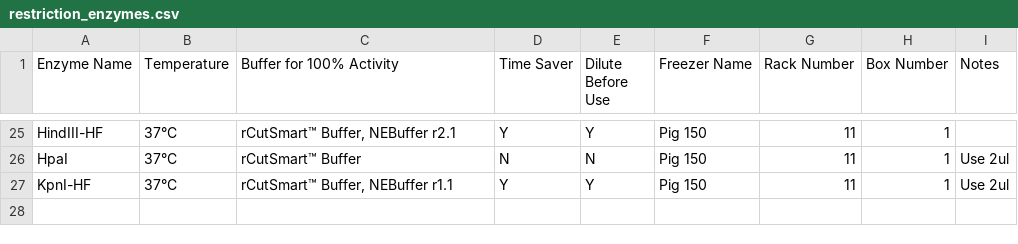
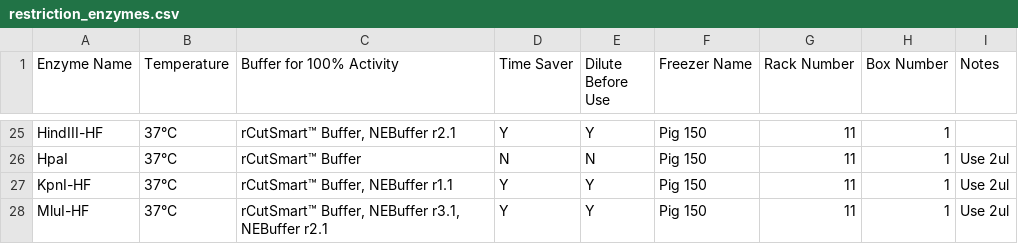
Before and after one commit to bnhenry08/inventory-app, a CSV file: restriction_enzymes.csv, drawn as a sheet; only a part is shown, gaps mark what is left out; the diff names each change by its address in the sheet, - before the commit and + after, or states it on an @@ line.

Commit message:
Update restriction enzyme inventory 2026-10-15 16:23:07.458686

```diff
--- a/restriction_enzymes.csv
+++ b/restriction_enzymes.csv
+row 28: MluI-HF | 37°C | rCutSmart™ Buffer, NEBuffer r3.1, NEBuffer r2.1 | Y | Y | Pig 150 | 11 | 1 | Use 2ul
```
